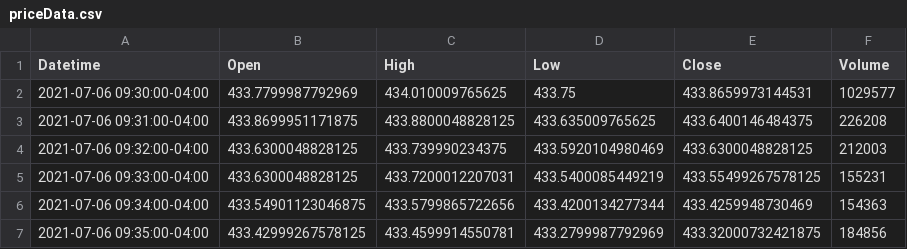
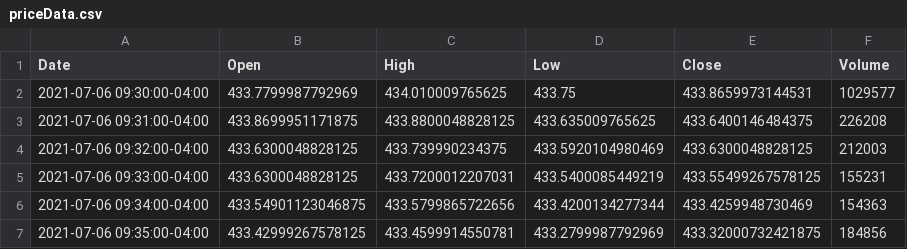
Before and after one commit to mnamvarcfd/MLCode, a CSV file: priceData.csv, drawn as a sheet; only a part is shown.

```diff
--- a/priceData.csv
+++ b/priceData.csv
@@ -1,2 +1,2 @@
-Datetime,Open,High,Low,Close,Volume
+Date,Open,High,Low,Close,Volume
 2021-07-06 09:30:00-04:00,433.7799987792969,434.010009765625,433.75,433.8659973144531,1029577
```
Also changed, not shown: 6 other files.
